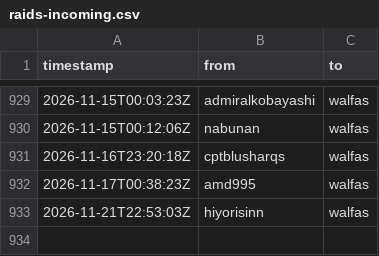
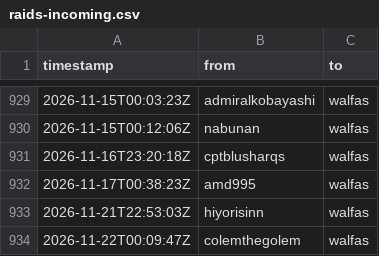
Before and after one commit to walfie/twitch-raid-log, a CSV file: public/raids-incoming.csv, drawn as a sheet; only a part is shown, gaps mark what is left out; the diff names each change by its address in the sheet, - before the commit and + after, or states it on an @@ line.

```diff
--- a/public/raids-incoming.csv
+++ b/public/raids-incoming.csv
+row 934: 2026-11-22T00:09:47Z | colemthegolem | walfas
```
